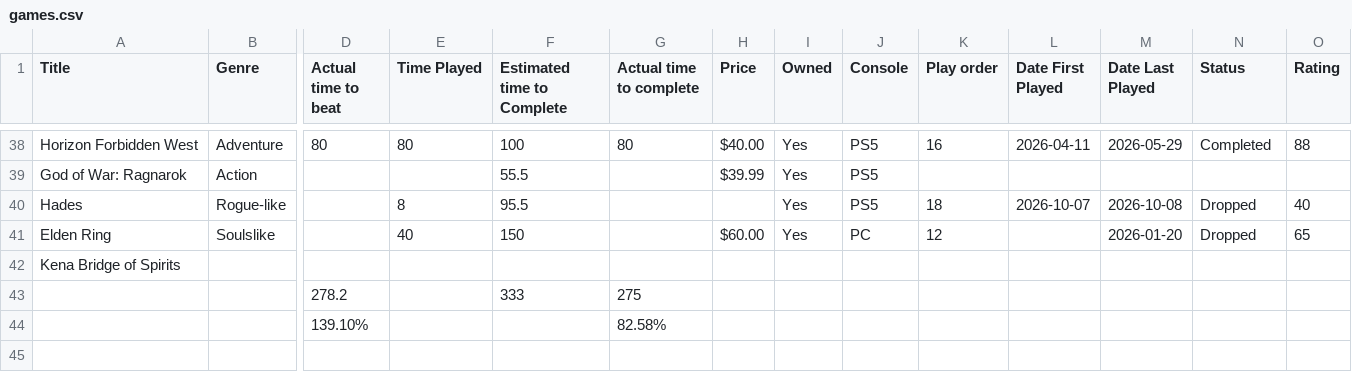
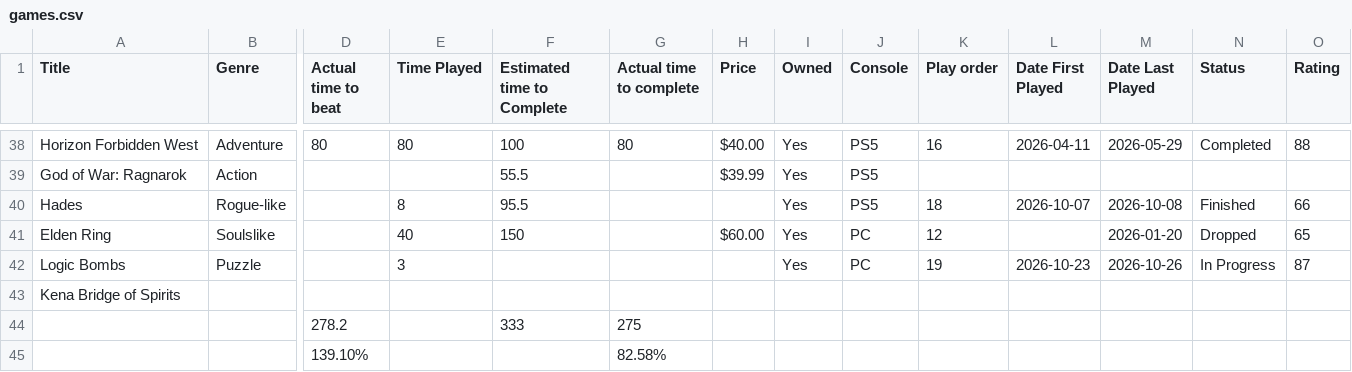
Before and after one commit to theOrangeBlur/What_Is_Emmet_Up_To, a CSV file: Game_review/src/games.csv, drawn as a sheet; only a part is shown, gaps mark what is left out; rows hold the shown columns only; the diff names each change by its address in the sheet, - before the commit and + after, or states it on an @@ line.

```diff
--- a/Game_review/src/games.csv
+++ b/Game_review/src/games.csv
-N40 (Status): Dropped
+N40 (Status): Finished
-O40 (Rating): 40
+O40 (Rating): 66
+row 42: Logic Bombs | Puzzle |  | 3 |  |  |  | Yes | PC | 19 | 2026-10-23 | 2026-10-26 | In Progress | 87
```
Also changed, not shown: 3 other files.
